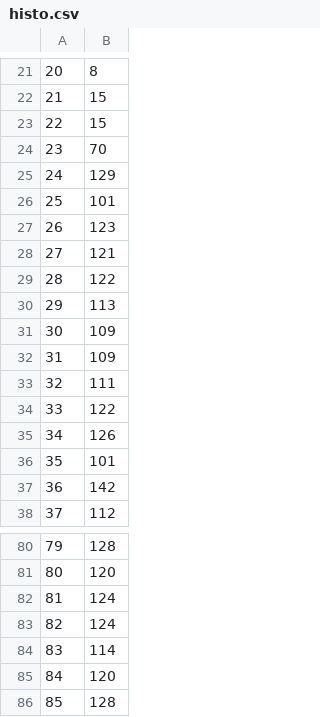
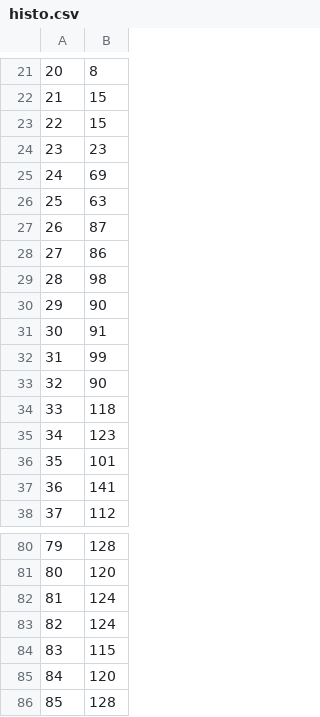
Before and after one commit to elneto/books, a CSV file: scraping/histo.csv, drawn as a sheet; only a part is shown, gaps mark what is left out.

```diff
--- a/scraping/histo.csv
+++ b/scraping/histo.csv
@@ -23,16 +23,16 @@
 22,15
-23,70
-24,129
-25,101
-26,123
-27,121
-28,122
-29,113
-30,109
-31,109
-32,111
-33,122
-34,126
+23,23
+24,69
+25,63
+26,87
+27,86
+28,98
+29,90
+30,91
+31,99
+32,90
+33,118
+34,123
 35,101
-36,142
+36,141
 37,112
@@ -83,3 +83,3 @@
 82,124
-83,114
+83,115
 84,120
```
Also changed, not shown: scraping/histo2.csv, 2 other files.
